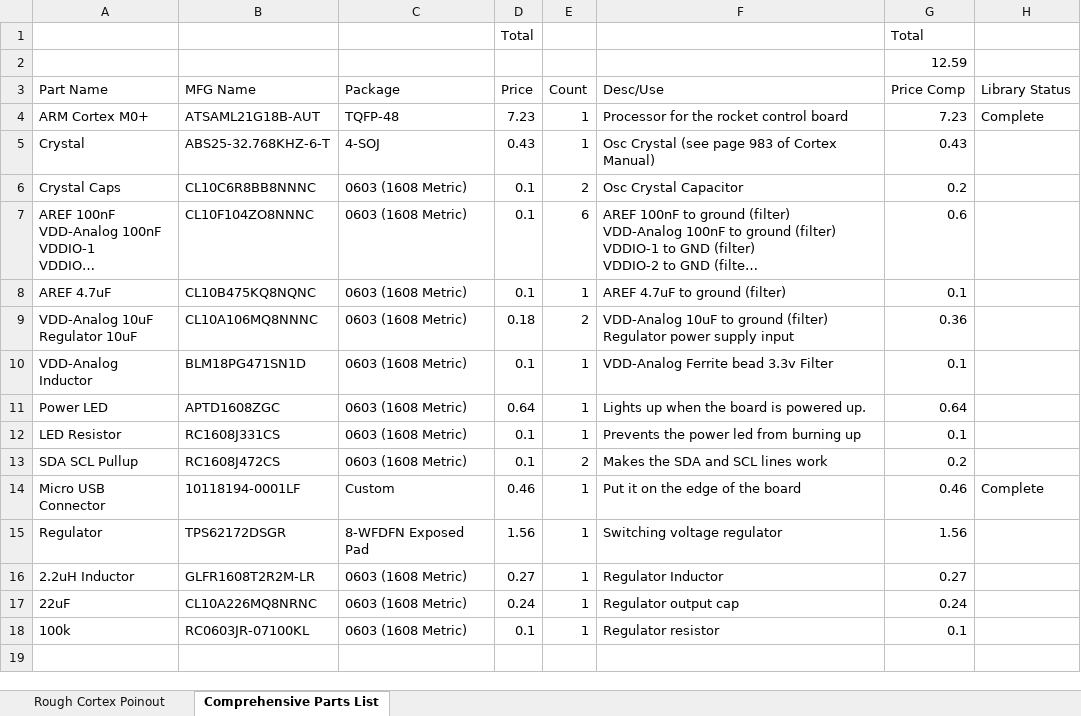
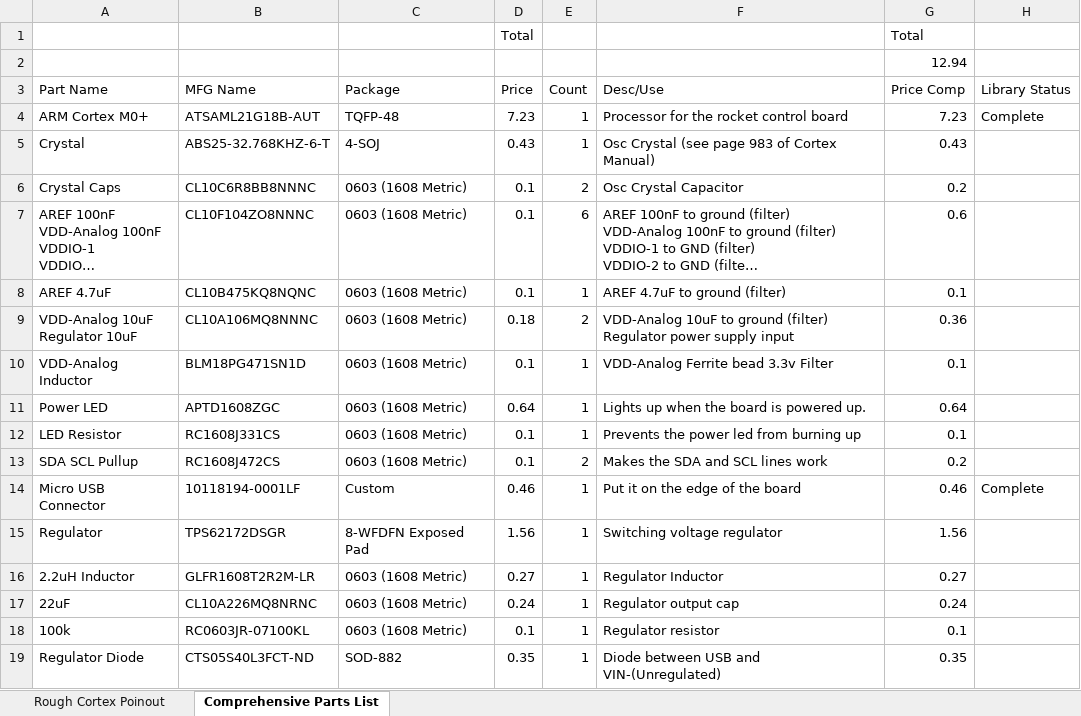
Before and after one commit to feldhausenryan/RRS-RCOS, an Excel workbook: Schematics/Rocket Control Board/Parts Explanation.xlsx, sheet Comprehensive Parts List, drawn as a sheet; long unchanged cells end in …; values as stored, in another font and other column widths than the file's, no borders; the diff names each change by its address in the sheet, - before the commit and + after, or states it on an @@ line.

Commit message:
Added Diode, Began Routing

```diff
--- a/Schematics/Rocket Control Board/Parts Explanation.xlsx (sheet Comprehensive Parts List)
+++ b/Schematics/Rocket Control Board/Parts Explanation.xlsx (sheet Comprehensive Parts List)
-G2 (Price Comp): 12.59
+G2 (Price Comp): 12.94
+row 19: Regulator Diode | CTS05S40L3FCT-ND | SOD-882 | 0.35 | 1 | Diode between USB and VIN-(Unregulated) | 0.35
```
Also changed, not shown: 29 other files.
